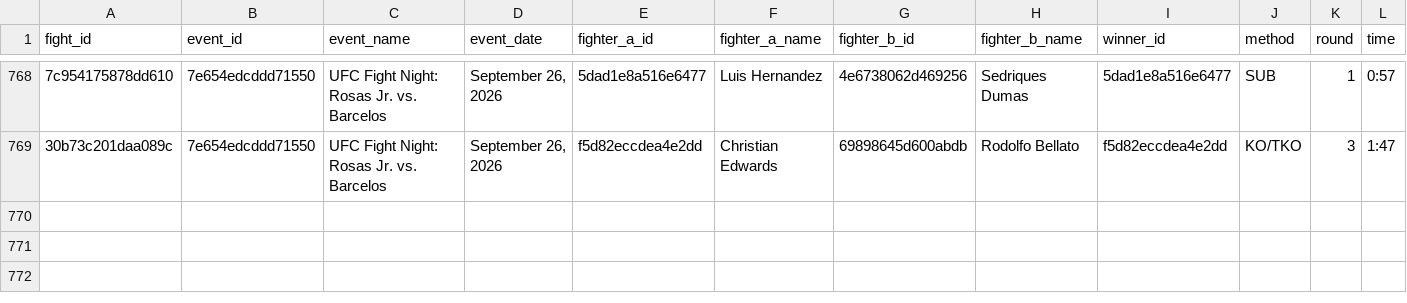
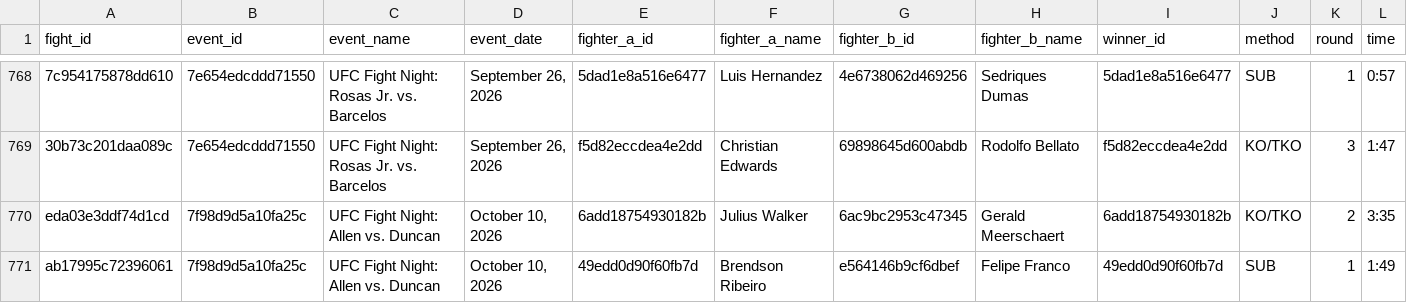
Before and after one commit to KevinVillalobos/UFCelo, a CSV file: data/fights_light_heavyweight.csv, drawn as a sheet; only a part is shown, gaps mark what is left out; rows hold the shown columns only; the diff names each change by its address in the sheet, - before the commit and + after, or states it on an @@ line.

```diff
--- a/data/fights_light_heavyweight.csv
+++ b/data/fights_light_heavyweight.csv
+row 770: eda03e3ddf74d1cd | 7f98d9d5a10fa25c | UFC Fight Night: Allen vs. Duncan | October 10, 2026 | 6add18754930182b | Julius Walker | 6ac9bc2953c47345 | Gerald Meerschaert | 6add18754930182b | KO/TKO | 2 | 3:35
+row 771: ab17995c72396061 | 7f98d9d5a10fa25c | UFC Fight Night: Allen vs. Duncan | October 10, 2026 | 49edd0d90f60fb7d | Brendson Ribeiro | e564146b9cf6dbef | Felipe Franco | 49edd0d90f60fb7d | SUB | 1 | 1:49
```
Also changed, not shown: data/fights_bantamweight.csv, data/fights_featherweight.csv, 57 other files.
